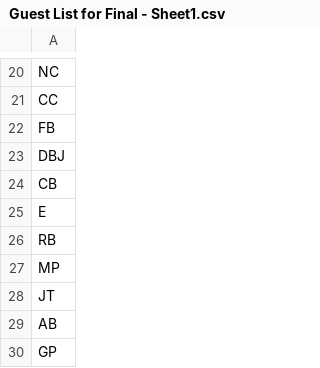
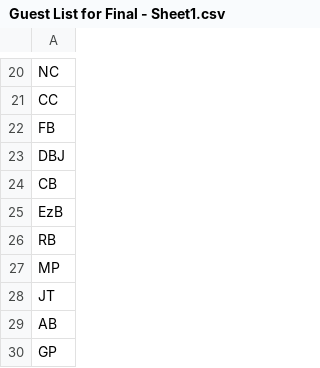
Before and after one commit to Olarsen1023/Final_Project, a CSV file: Seating_Chart/data/Guest List for Final - Sheet1.csv, drawn as a sheet; only a part is shown, gaps mark what is left out.

```diff
--- a/Seating_Chart/data/Guest List for Final - Sheet1.csv
+++ b/Seating_Chart/data/Guest List for Final - Sheet1.csv
@@ -24,3 +24,3 @@ DBJ
 CB
-E
+EzB
 RB
```
Also changed, not shown: Seating_Chart/data/groups.csv, Seating_Chart/data/seating_chart.csv.
